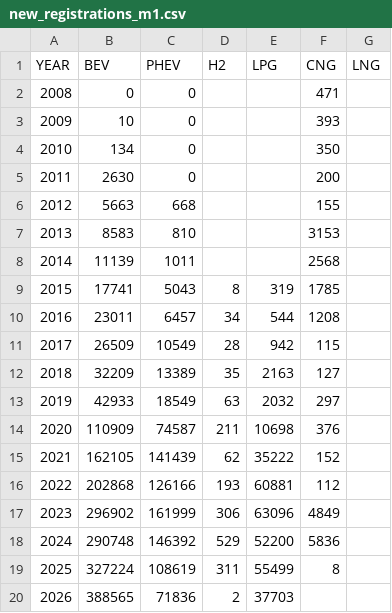
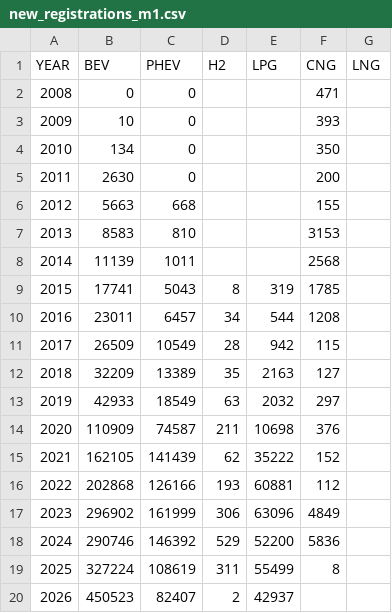
Before and after one commit to juliettechauvet-ecube/transport-indicators, a CSV file: data/new_registrations_m1.csv, drawn as a sheet.

```diff
--- a/data/new_registrations_m1.csv
+++ b/data/new_registrations_m1.csv
@@ -17,4 +17,4 @@ YEAR,BEV,PHEV,H2,LPG,CNG,LNG
 2023,296902,161999,306,63096,4849,
-2024,290748,146392,529,52200,5836,
+2024,290746,146392,529,52200,5836,
 2025,327224,108619,311,55499,8,
-2026,388565,71836,2,37703,,
+2026,450523,82407,2,42937,,
```
Also changed, not shown: data/market_share_new_registrations_m1.csv, 1 other file.
